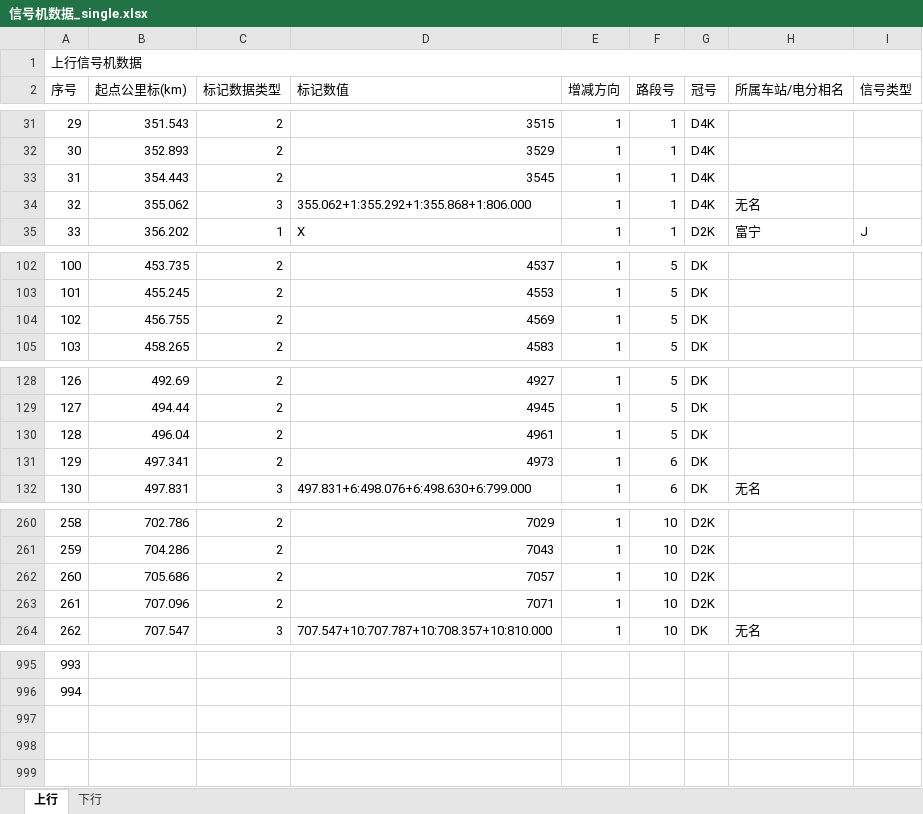
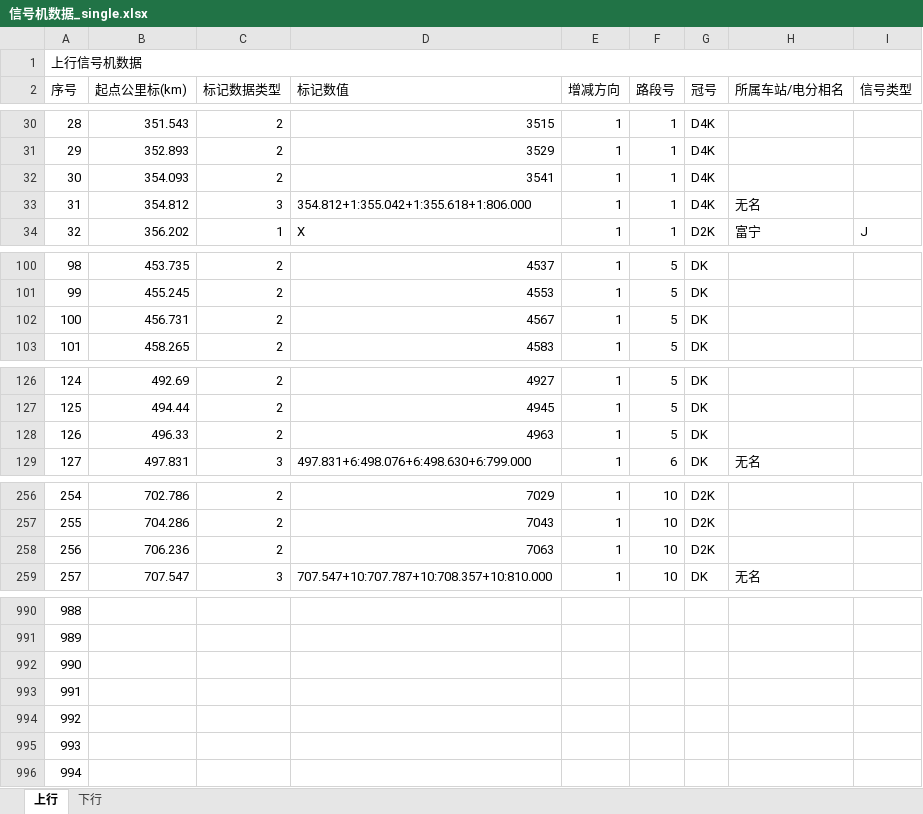
Before and after one commit to MrRnj/LineDataOperator, an Excel workbook: Inter_face/Inter_face/bin/Debug/excelmodels/信号机数据_single.xlsx, sheet 上行, drawn as a sheet; only a part is shown, gaps mark what is left out; values as stored, in another font and other column widths than the file's, no cell formats; removed rows and columns are numbered as before the commit, all else as after; the diff covers the shown part only; the diff names each change by its address in the sheet, - before the commit and + after, or states it on an @@ line.

```diff
--- a/Inter_face/Inter_face/bin/Debug/excelmodels/信号机数据_single.xlsx (sheet 上行)
+++ b/Inter_face/Inter_face/bin/Debug/excelmodels/信号机数据_single.xlsx (sheet 上行)
@@ column A (序号) renumbered between rows 5 and 991 @@
-B32 (起点公里标(km)): 354.443
+B32 (起点公里标(km)): 354.093
-D32 (标记数值): 3545
+D32 (标记数值): 3541
-B33 (起点公里标(km)): 355.062
+B33 (起点公里标(km)): 354.812
-D33 (标记数值): 355.062+1:355.292+1:355.868+1:806.000
+D33 (标记数值): 354.812+1:355.042+1:355.618+1:806.000
-B102 (起点公里标(km)): 456.755
+B102 (起点公里标(km)): 456.731
-D102 (标记数值): 4569
+D102 (标记数值): 4567
-B128 (起点公里标(km)): 496.04
+B128 (起点公里标(km)): 496.33
-D128 (标记数值): 4961
+D128 (标记数值): 4963
-row 131: 129 | 497.341 | 2 | 4973 | 1 | 6 | DK
-B258 (起点公里标(km)): 705.686
+B258 (起点公里标(km)): 706.236
-D258 (标记数值): 7057
+D258 (标记数值): 7063
-row 263: 261 | 707.096 | 2 | 7071 | 1 | 10 | D2K
+row 992: 990
+row 993: 991
+row 994: 992
+row 995: 993
+row 996: 994
```
Also changed, not shown: 1 added row, 4 removed rows and 15 edited cells elsewhere in this sheet, sheet 下行, cell formats, 25 other files.
